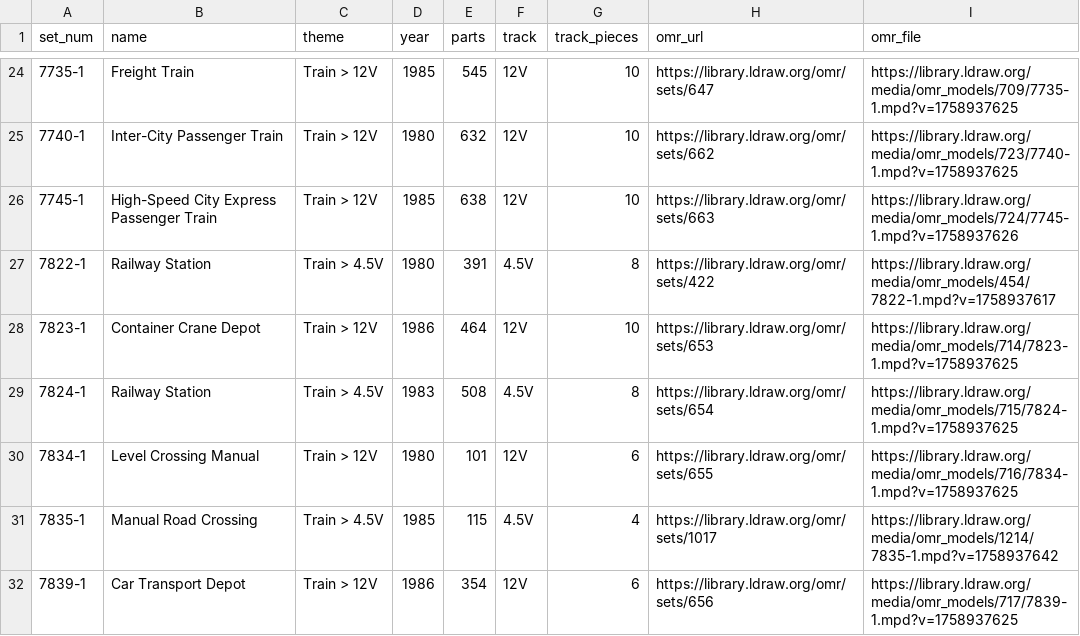
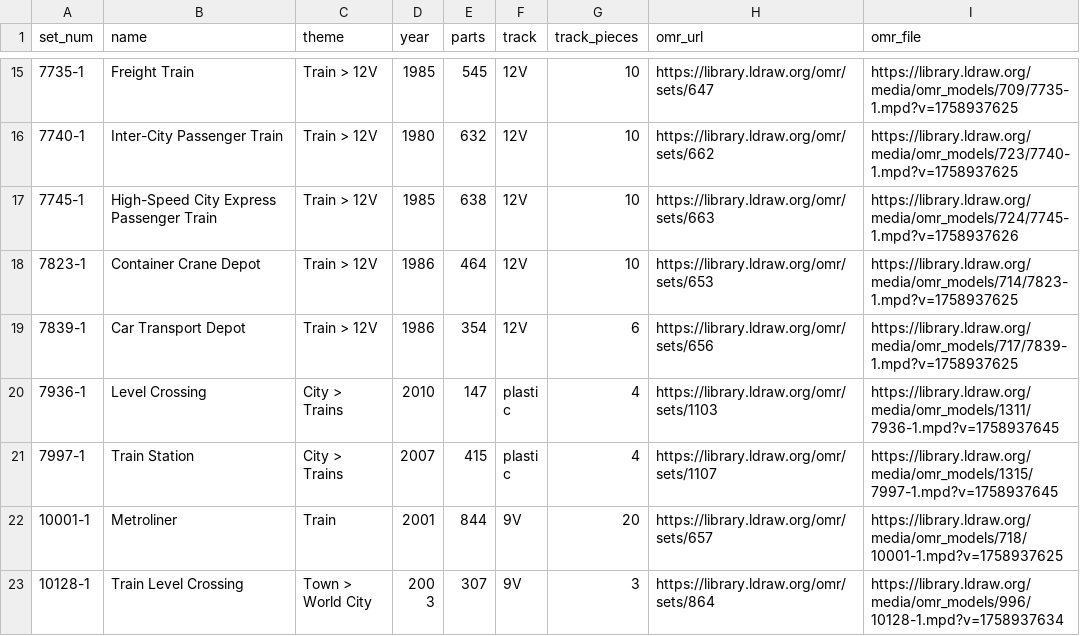
Before and after one commit to erik-larsen/kinebrick, a CSV file: models/train-sets.csv, drawn as a sheet; only a part is shown, gaps mark what is left out; the shorter side is filled out with more unchanged rows; the diff covers the shown part only; the diff names each change by its address in the sheet, - before the commit and + after, or states it on an @@ line.

```diff
--- a/models/train-sets.csv
+++ b/models/train-sets.csv
-row 27: 7822-1 | Railway Station | Train > 4.5V | 1980 | 391 | 4.5V | 8 | https://library.ldraw.org/omr/sets/422 | https://library.ldraw.org/media/omr_models/454/7822-1.mpd?v=1758937617
-row 29: 7824-1 | Railway Station | Train > 4.5V | 1983 | 508 | 4.5V | 8 | https://library.ldraw.org/omr/sets/654 | https://library.ldraw.org/media/omr_models/715/7824-1.mpd?v=1758937625
-row 30: 7834-1 | Level Crossing Manual | Train > 12V | 1980 | 101 | 12V | 6 | https://library.ldraw.org/omr/sets/655 | https://library.ldraw.org/media/omr_models/716/7834-1.mpd?v=1758937625
-row 31: 7835-1 | Manual Road Crossing | Train > 4.5V | 1985 | 115 | 4.5V | 4 | https://library.ldraw.org/omr/sets/1017 | https://library.ldraw.org/media/omr_models/1214/7835-1.mpd?v=1758937642
```
Also changed, not shown: 10 removed rows and 1 edited cell elsewhere in this file, 44 other files.
